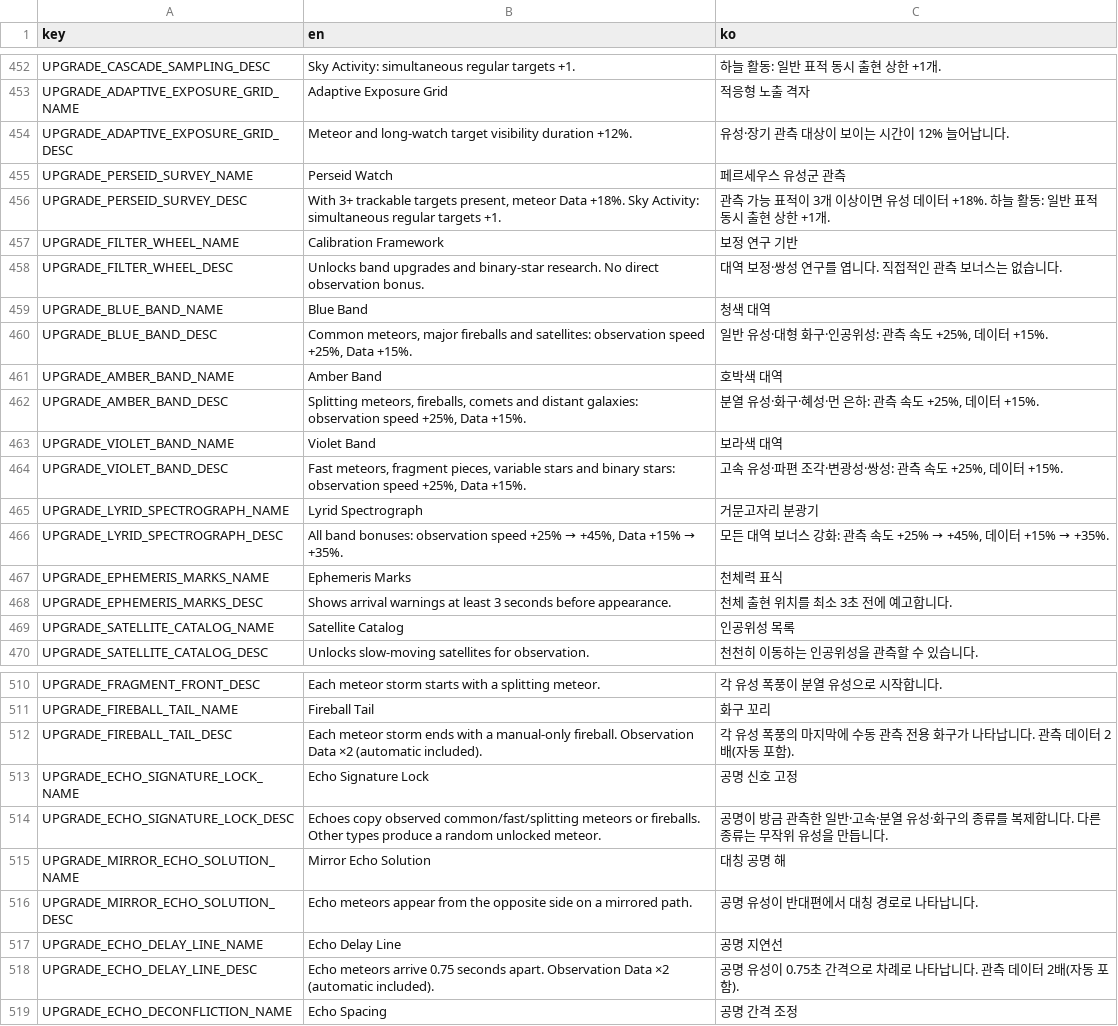
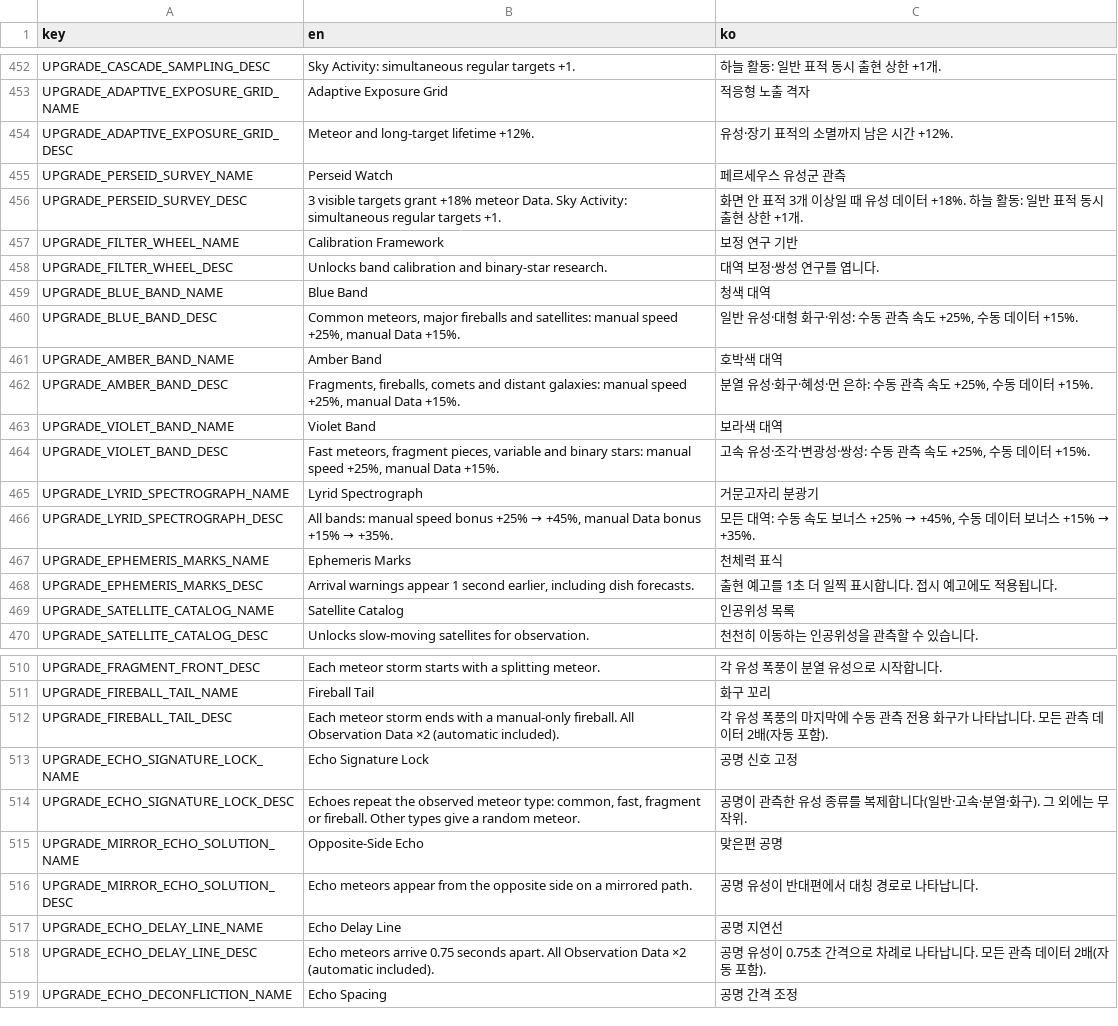
Before and after one commit to frotrue/nightwatch-array, a CSV file: localization/ui.csv, drawn as a sheet; only a part is shown, gaps mark what is left out; the diff covers the shown part only.

```diff
--- a/localization/ui.csv
+++ b/localization/ui.csv
@@ -453,17 +453,17 @@ UPGRADE_CASCADE_SAMPLING_DESC,Sky Activity: simultaneous regular targets +1.,하
 UPGRADE_ADAPTIVE_EXPOSURE_GRID_NAME,Adaptive Exposure Grid,적응형 노출 격자
-UPGRADE_ADAPTIVE_EXPOSURE_GRID_DESC,Meteor and long-watch target visibility duration +12%.,유성·장기 관측 대상이 보이는 시간이 12% 늘어납니다.
+UPGRADE_ADAPTIVE_EXPOSURE_GRID_DESC,Meteor and long-target lifetime +12%.,유성·장기 표적의 소멸까지 남은 시간 +12%.
 UPGRADE_PERSEID_SURVEY_NAME,Perseid Watch,페르세우스 유성군 관측
-UPGRADE_PERSEID_SURVEY_DESC,"With 3+ trackable targets present, meteor Data +18%. Sky Activity: simultaneous regular targets +1.",관측 가능 표적이 3개 이상이면 유성 데이터 +18%. 하늘 활동: 일반 표적 동시 출현 상한 +1개.
+UPGRADE_PERSEID_SURVEY_DESC,3 visible targets grant +18% meteor Data. Sky Activity: simultaneous regular targets +1.,화면 안 표적 3개 이상일 때 유성 데이터 +18%. 하늘 활동: 일반 표적 동시 출현 상한 +1개.
 UPGRADE_FILTER_WHEEL_NAME,Calibration Framework,보정 연구 기반
-UPGRADE_FILTER_WHEEL_DESC,Unlocks band upgrades and binary-star research. No direct observation bonus.,대역 보정·쌍성 연구를 엽니다. 직접적인 관측 보너스는 없습니다.
+UPGRADE_FILTER_WHEEL_DESC,Unlocks band calibration and binary-star research.,대역 보정·쌍성 연구를 엽니다.
 UPGRADE_BLUE_BAND_NAME,Blue Band,청색 대역
-UPGRADE_BLUE_BAND_DESC,"Common meteors, major fireballs and satellites: observation speed +25%, Data +15%.","일반 유성·대형 화구·인공위성: 관측 속도 +25%, 데이터 +15%."
+UPGRADE_BLUE_BAND_DESC,"Common meteors, major fireballs and satellites: manual speed +25%, manual Data +15%.","일반 유성·대형 화구·위성: 수동 관측 속도 +25%, 수동 데이터 +15%."
 UPGRADE_AMBER_BAND_NAME,Amber Band,호박색 대역
-UPGRADE_AMBER_BAND_DESC,"Splitting meteors, fireballs, comets and distant galaxies: observation speed +25%, Data +15%.","분열 유성·화구·혜성·먼 은하: 관측 속도 +25%, 데이터 +15%."
+UPGRADE_AMBER_BAND_DESC,"Fragments, fireballs, comets and distant galaxies: manual speed +25%, manual Data +15%.","분열 유성·화구·혜성·먼 은하: 수동 관측 속도 +25%, 수동 데이터 +15%."
 UPGRADE_VIOLET_BAND_NAME,Violet Band,보라색 대역
-UPGRADE_VIOLET_BAND_DESC,"Fast meteors, fragment pieces, variable stars and binary stars: observation speed +25%, Data +15%.","고속 유성·파편 조각·변광성·쌍성: 관측 속도 +25%, 데이터 +15%."
+UPGRADE_VIOLET_BAND_DESC,"Fast meteors, fragment pieces, variable and binary stars: manual speed +25%, manual Data +15%.","고속 유성·조각·변광성·쌍성: 수동 관측 속도 +25%, 수동 데이터 +15%."
 UPGRADE_LYRID_SPECTROGRAPH_NAME,Lyrid Spectrograph,거문고자리 분광기
-UPGRADE_LYRID_SPECTROGRAPH_DESC,"All band bonuses: observation speed +25% → +45%, Data +15% → +35%.","모든 대역 보너스 강화: 관측 속도 +25% → +45%, 데이터 +15% → +35%."
+UPGRADE_LYRID_SPECTROGRAPH_DESC,"All bands: manual speed bonus +25% → +45%, manual Data bonus +15% → +35%.","모든 대역: 수동 속도 보너스 +25% → +45%, 수동 데이터 보너스 +15% → +35%."
 UPGRADE_EPHEMERIS_MARKS_NAME,Ephemeris Marks,천체력 표식
-UPGRADE_EPHEMERIS_MARKS_DESC,Shows arrival warnings at least 3 seconds before appearance.,천체 출현 위치를 최소 3초 전에 예고합니다.
+UPGRADE_EPHEMERIS_MARKS_DESC,"Arrival warnings appear 1 second earlier, including dish forecasts.",출현 예고를 1초 더 일찍 표시합니다. 접시 예고에도 적용됩니다.
 UPGRADE_SATELLITE_CATALOG_NAME,Satellite Catalog,인공위성 목록
@@ -511,9 +511,9 @@ UPGRADE_FRAGMENT_FRONT_DESC,Each meteor storm starts with a splitting meteor.,
 UPGRADE_FIREBALL_TAIL_NAME,Fireball Tail,화구 꼬리
-UPGRADE_FIREBALL_TAIL_DESC,Each meteor storm ends with a manual-only fireball. Observation Data ×2 (automatic included).,각 유성 폭풍의 마지막에 수동 관측 전용 화구가 나타납니다. 관측 데이터 2배(자동 포함).
+UPGRADE_FIREBALL_TAIL_DESC,Each meteor storm ends with a manual-only fireball. All Observation Data ×2 (automatic included).,각 유성 폭풍의 마지막에 수동 관측 전용 화구가 나타납니다. 모든 관측 데이터 2배(자동 포함).
 UPGRADE_ECHO_SIGNATURE_LOCK_NAME,Echo Signature Lock,공명 신호 고정
-UPGRADE_ECHO_SIGNATURE_LOCK_DESC,Echoes copy observed common/fast/splitting meteors or fireballs. Other types produce a random unlocked meteor.,공명이 방금 관측한 일반·고속·분열 유성·화구의 종류를 복제합니다. 다른 종류는 무작위 유성을 만듭니다.
-UPGRADE_MIRROR_ECHO_SOLUTION_NAME,Mirror Echo Solution,대칭 공명 해
+UPGRADE_ECHO_SIGNATURE_LOCK_DESC,"Echoes repeat the observed meteor type: common, fast, fragment or fireball. Other types give a random meteor.",공명이 관측한 유성 종류를 복제합니다(일반·고속·분열·화구). 그 외에는 무작위.
+UPGRADE_MIRROR_ECHO_SOLUTION_NAME,Opposite-Side Echo,맞은편 공명
 UPGRADE_MIRROR_ECHO_SOLUTION_DESC,Echo meteors appear from the opposite side on a mirrored path.,공명 유성이 반대편에서 대칭 경로로 나타납니다.
 UPGRADE_ECHO_DELAY_LINE_NAME,Echo Delay Line,공명 지연선
-UPGRADE_ECHO_DELAY_LINE_DESC,Echo meteors arrive 0.75 seconds apart. Observation Data ×2 (automatic included).,공명 유성이 0.75초 간격으로 차례로 나타납니다. 관측 데이터 2배(자동 포함).
+UPGRADE_ECHO_DELAY_LINE_DESC,Echo meteors arrive 0.75 seconds apart. All Observation Data ×2 (automatic included).,공명 유성이 0.75초 간격으로 차례로 나타납니다. 모든 관측 데이터 2배(자동 포함).
 UPGRADE_ECHO_DECONFLICTION_NAME,Echo Spacing,공명 간격 조정
```
Also changed, not shown: 58 edited cells elsewhere in this file, localization/extension.csv, 16 other files.
